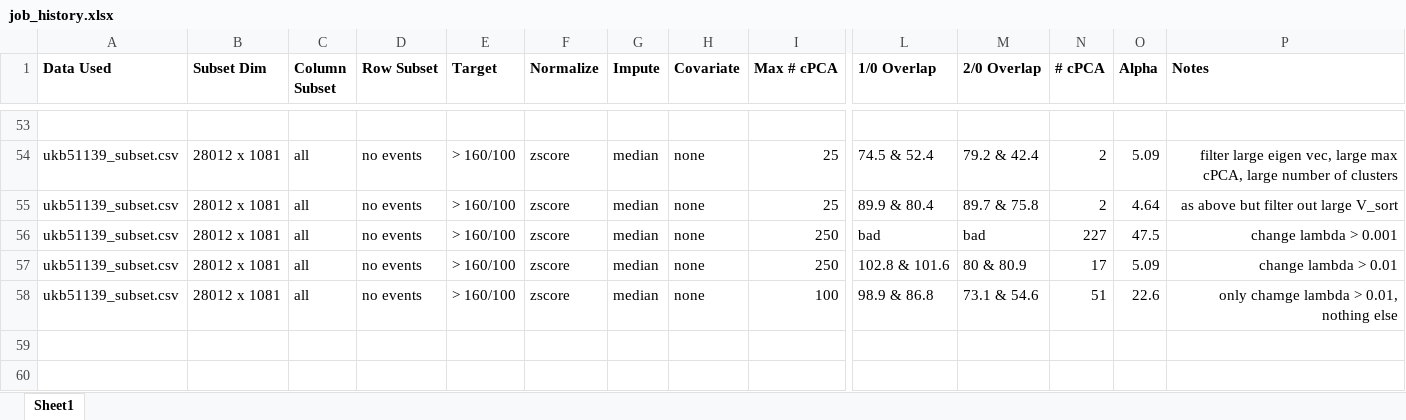
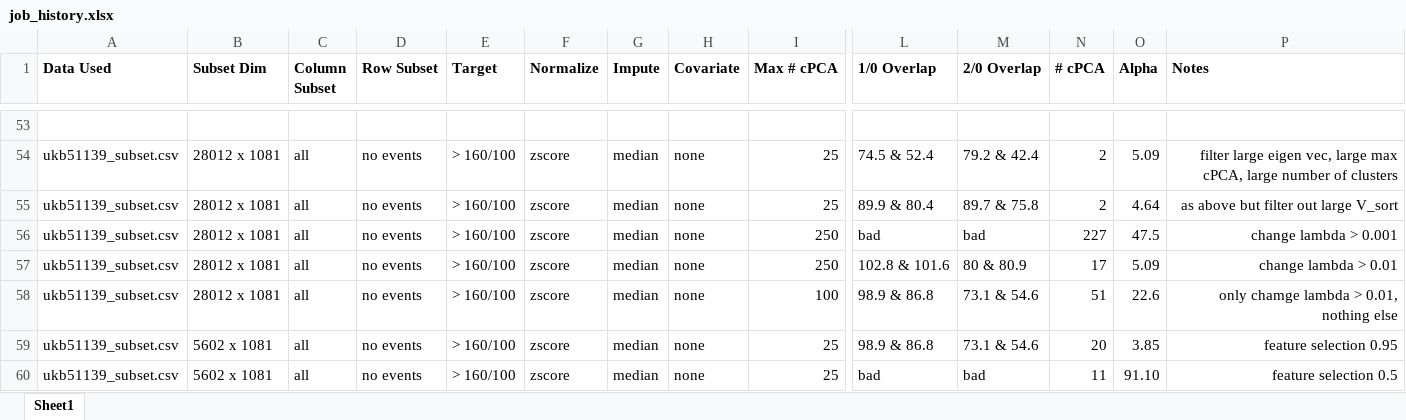
Before and after one commit to zhaohanxiong/OxfordCVM, an Excel workbook: job_history.xlsx, sheet Sheet1, drawn as a sheet; only a part is shown, gaps mark what is left out; values as stored, in another font and other column widths than the file's, no borders; rows hold the shown columns only; the diff names each change by its address in the sheet, - before the commit and + after, or states it on an @@ line.

```diff
--- a/job_history.xlsx (sheet Sheet1)
+++ b/job_history.xlsx (sheet Sheet1)
+row 59: ukb51139_subset.csv | 5602 x 1081 | all | no events | > 160/100 | zscore | median | none | 25 | 98.9 & 86.8 | 73.1 & 54.6 | 20 | 3.85 | feature selection 0.95
+row 60: ukb51139_subset.csv | 5602 x 1081 | all | no events | > 160/100 | zscore | median | none | 25 | bad | bad | 11 | 91.10 | feature selection 0.5
```
Also changed, not shown: 3 other files.
